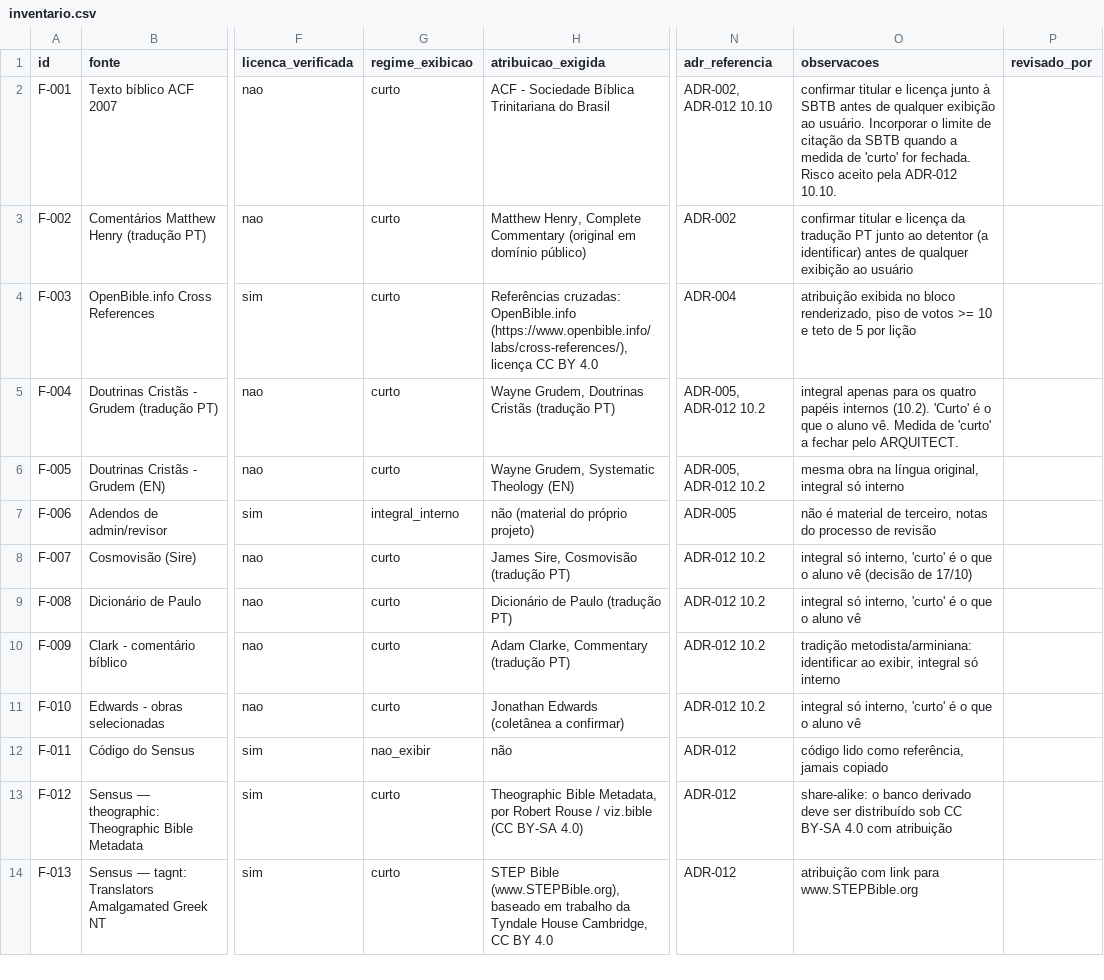
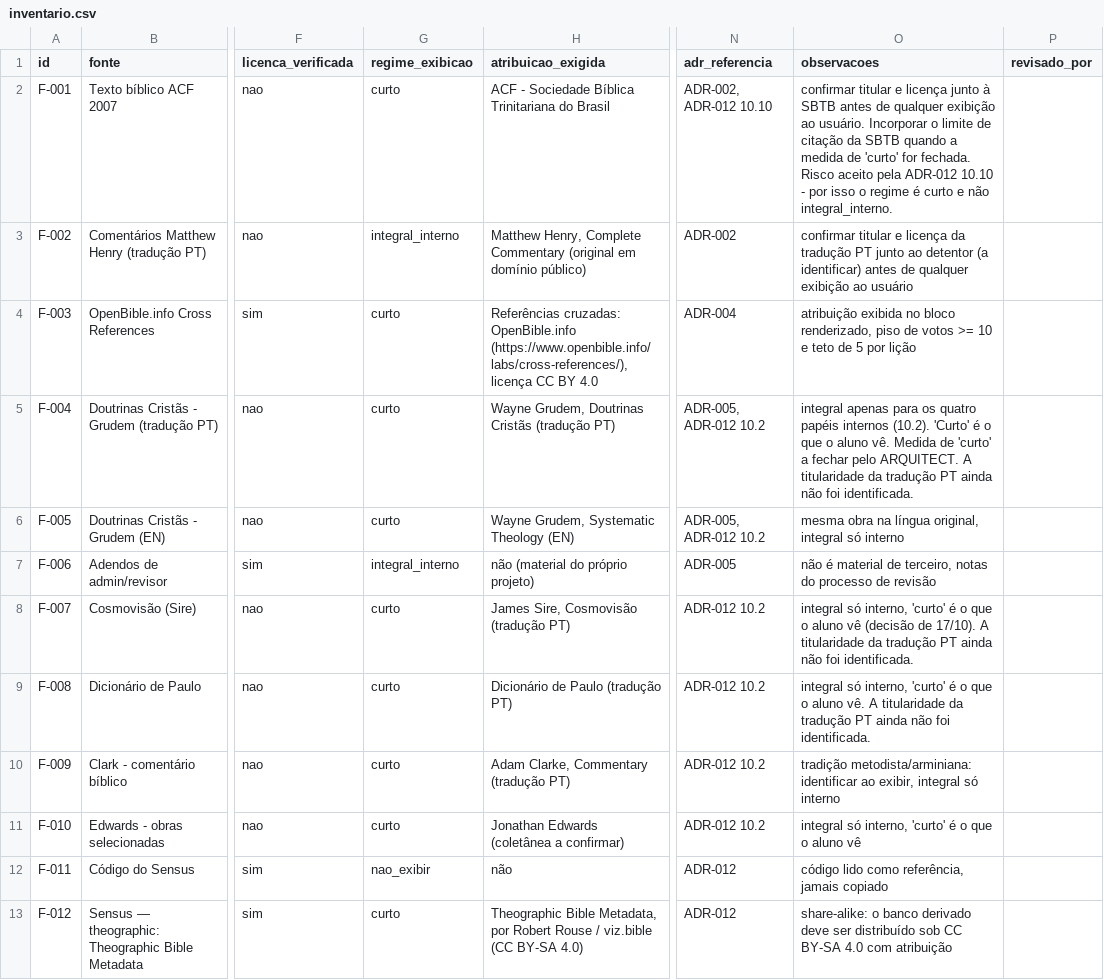
Before and after one commit to egarabini/EVANGELICOS, a CSV file: documentacao/fontes/inventario.csv, drawn as a sheet; only a part is shown, gaps mark what is left out; the shorter side is filled out with more unchanged rows; the diff covers the shown part only; the diff names each change by its address in the sheet, - before the commit and + after, or states it on an @@ line.

Commit message:
fix(dem-003): corrige os 2 FAILs do EVAL e audita as 3 observacoes
O EVAL cego REPROVOU o inventario. Os dois FAILs eram procedentes — e o mais grave
e que o MEU verificador nao testava o que a spec exige: o PASS dele era falso
negativo nos dois pontos.

1. F-01/CA01 — campos obrigatorios vazios: atribuicao_exigida em 7 linhas
   (F-068..F-072, F-078, F-079) e localizacao em 2 (F-078, F-079). A spec §4 marca
   as duas como obrigatorias. Preenchidas com "nao se aplica" e "nao identificado no
   acervo" (modelos Jev/Laya).

2. F-04/§6.1 — F-002, F-027, F-063 e F-074 tinham licenca 'a confirmar' com regime
   'curto'. A regra manda o mais restritivo: viraram 'integral_interno'. F-001 (ACF)
   segue em 'curto' porque o risco e aceito explicitamente pela ADR-012 10.10.

CORRECAO NO INSTRUMENTO (o que deixou o defeito passar):
- o verificador agora checa os campos obrigatorios (CA01);
- e aplica a regra do §6.1 (a confirmar => nao mais permissivo que integral_interno).
  Na primeira versao eu endureci demais e ele acusou os cadernos lff/sangue, que
  estao em 'nao_exibir' — MAIS restritivo. A regra e "nao mais permissivo", nao
  "igual".

OBSERVACOES DO EVAL, tambem corrigidas:
- F-024 (RWP): motivo agora explica que a clausula NAO COMERCIAL e aceitavel pelo
  10.4; o que falta e jurisdicao/expiração do copyright. Regime integral_interno.
- fontes/README: ganhou o dicionario das 17 colunas (RF09) e a pendencia foi
  corrigida — dizia 'a confirmar' para F-004/F-007/F-008, mas o CSV as marca
  'direito reservado' (o que falta e a titularidade da TRADUCAO).
- plano-testes: 13 -> 12 exclusoes (batia com a spec, nao com o plano).

Verificador: PASS.

```diff
--- a/documentacao/fontes/inventario.csv
+++ b/documentacao/fontes/inventario.csv
-O2 (observacoes): …pela ADR-012 10.10.
+O2 (observacoes): …pela ADR-012 10.10 - por isso o regime é curto e não integral_interno.
-G3 (regime_exibicao): curto
+G3 (regime_exibicao): integral_interno
-O5 (observacoes): …pelo ARQUITECT.
+O5 (observacoes): …pelo ARQUITECT. A titularidade da tradução PT ainda não foi identificada.
-O8 (observacoes): …(decisão de 17/10)
+O8 (observacoes): …(decisão de 17/10). A titularidade da tradução PT ainda não foi identificada.
-O9 (observacoes): …o aluno vê
+O9 (observacoes): …o aluno vê. A titularidade da tradução PT ainda não foi identificada.
```
Also changed, not shown: 18 edited cells elsewhere in this file, 5 other files.
